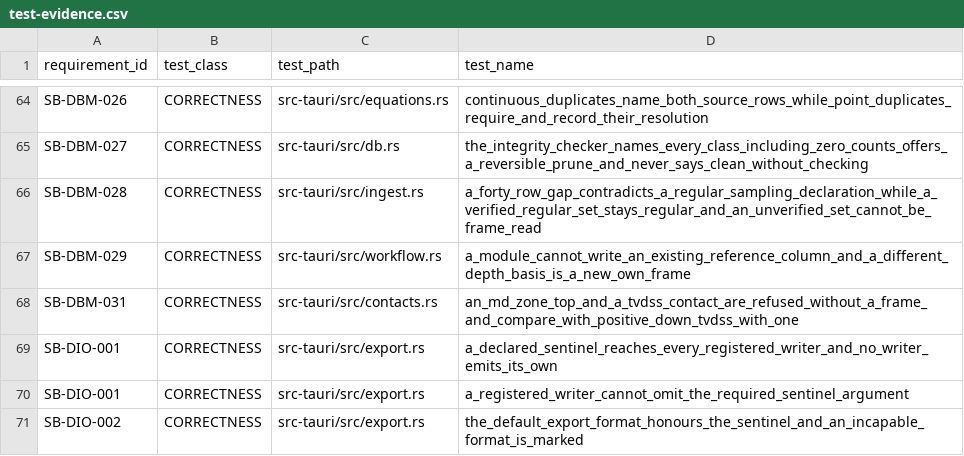
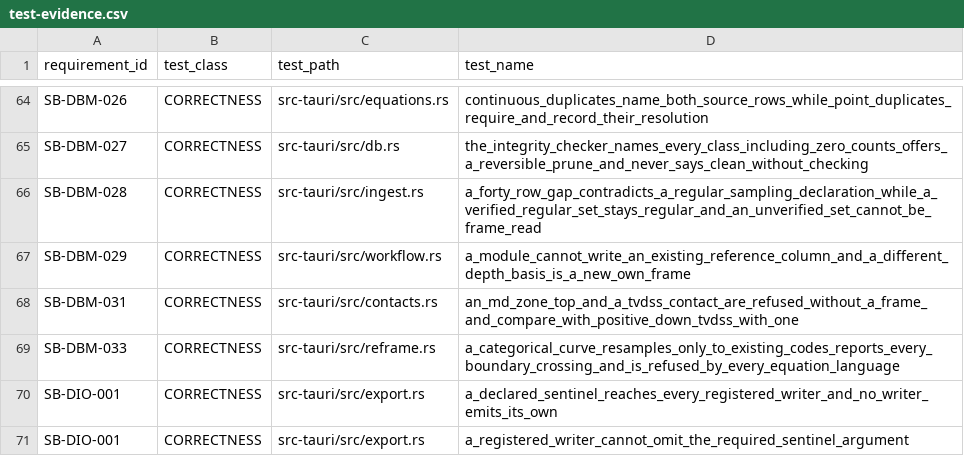
Before and after one commit to jauharst/SandiBumi, a CSV file: docs/takeover/test-evidence.csv, drawn as a sheet; only a part is shown, gaps mark what is left out; the shorter side is filled out with more unchanged rows.

```diff
--- a/docs/takeover/test-evidence.csv
+++ b/docs/takeover/test-evidence.csv
@@ -68,2 +68,3 @@
 "SB-DBM-031","CORRECTNESS","src-tauri/src/contacts.rs","an_md_zone_top_and_a_tvdss_contact_are_refused_without_a_frame_and_compare_with_positive_down_tvdss_with_one"
+"SB-DBM-033","CORRECTNESS","src-tauri/src/reframe.rs","a_categorical_curve_resamples_only_to_existing_codes_reports_every_boundary_crossing_and_is_refused_by_every_equation_language"
 "SB-DIO-001","CORRECTNESS","src-tauri/src/export.rs","a_declared_sentinel_reaches_every_registered_writer_and_no_writer_emits_its_own"
```
Also changed, not shown: docs/takeover/requirements.csv, 10 other files.
